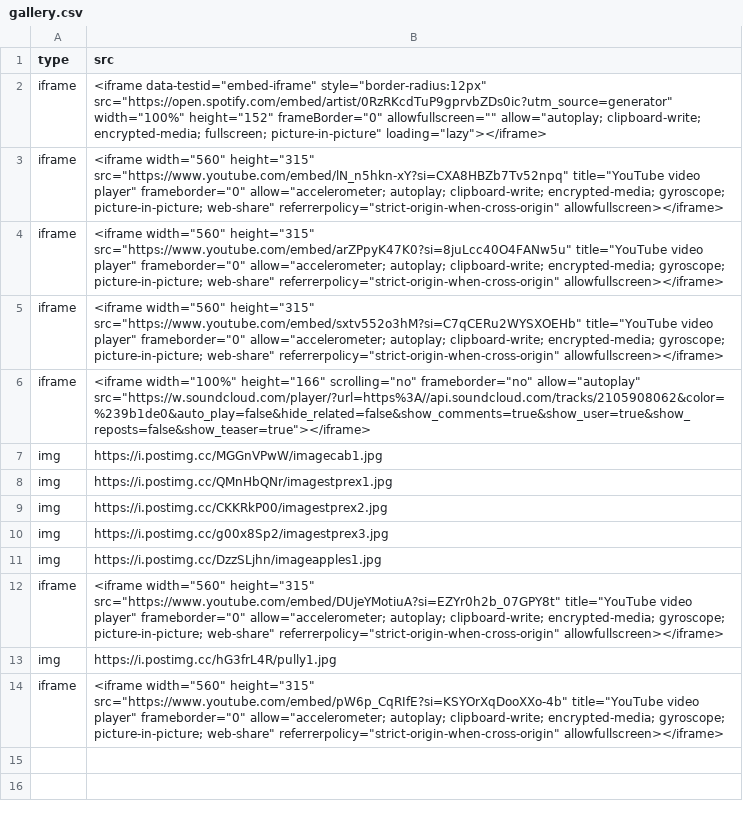
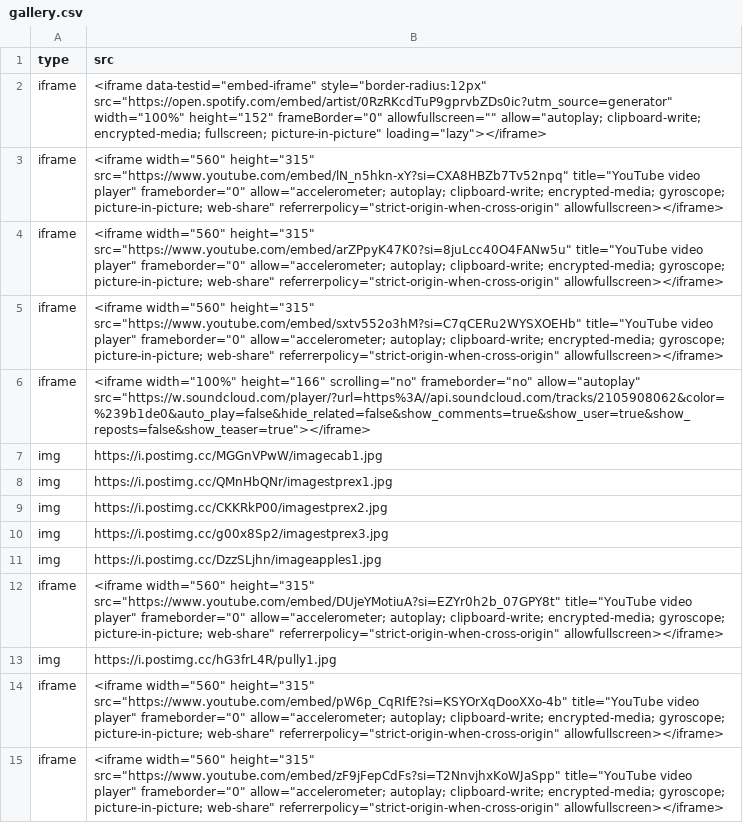
Before and after one commit to BlackAngelTVdev/djdams, a CSV file: media/data/gallery.csv, drawn as a sheet.

Commit message:
Add new iframe entry to gallery.csv

```diff
--- a/media/data/gallery.csv
+++ b/media/data/gallery.csv
@@ -14 +14,2 @@ img,https://i.postimg.cc/hG3frL4R/pully1.jpg
 iframe,<iframe width="560" height="315" src="https://www.youtube.com/embed/pW6p_CqRIfE?si=KSYOrXqDooXXo-4b" title="YouTube video player" frameborder="0" allow="accelerometer; autoplay; clipboard-write; encrypted-media; gyroscope; picture-in-picture; web-share" referrerpolicy="strict-origin-when-cross-origin" allowfullscreen></iframe>
+iframe,<iframe width="560" height="315" src="https://www.youtube.com/embed/zF9jFepCdFs?si=T2NnvjhxKoWJaSpp" title="YouTube video player" frameborder="0" allow="accelerometer; autoplay; clipboard-write; encrypted-media; gyroscope; picture-in-picture; web-share" referrerpolicy="strict-origin-when-cross-origin" allowfullscreen></iframe>
```
